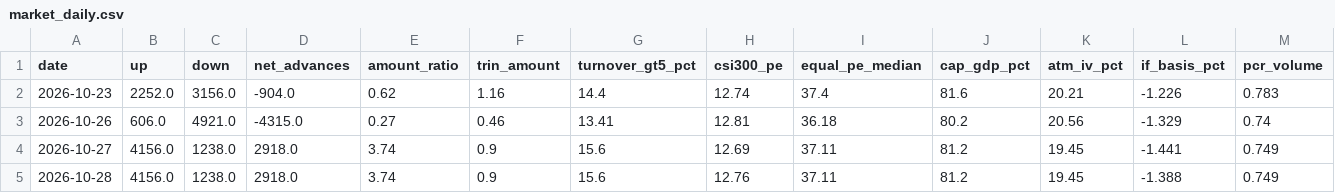
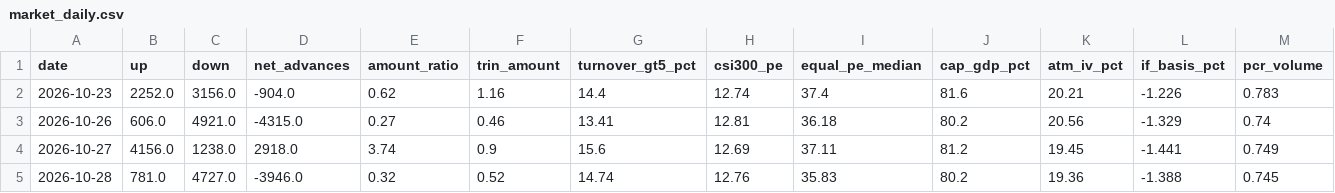
Before and after one commit to zlmnls/blues, a CSV file: dashboard/data/history/market_daily.csv, drawn as a sheet; only a part is shown; the diff names each change by its address in the sheet, - before the commit and + after, or states it on an @@ line.

```diff
--- a/dashboard/data/history/market_daily.csv
+++ b/dashboard/data/history/market_daily.csv
-B5 (up): 4156.0
+B5 (up): 781.0
-C5 (down): 1238.0
+C5 (down): 4727.0
-D5 (net_advances): 2918.0
+D5 (net_advances): -3946.0
-E5 (amount_ratio): 3.74
+E5 (amount_ratio): 0.32
-F5 (trin_amount): 0.9
+F5 (trin_amount): 0.52
-G5 (turnover_gt5_pct): 15.6
+G5 (turnover_gt5_pct): 14.74
-I5 (equal_pe_median): 37.11
+I5 (equal_pe_median): 35.83
-J5 (cap_gdp_pct): 81.2
+J5 (cap_gdp_pct): 80.2
-K5 (atm_iv_pct): 19.45
+K5 (atm_iv_pct): 19.36
-M5 (pcr_volume): 0.749
+M5 (pcr_volume): 0.745
```
Also changed, not shown: dashboard/data/history/sse_pcr.csv, dashboard/data/history/szse_pcr.csv, 3 other files.
